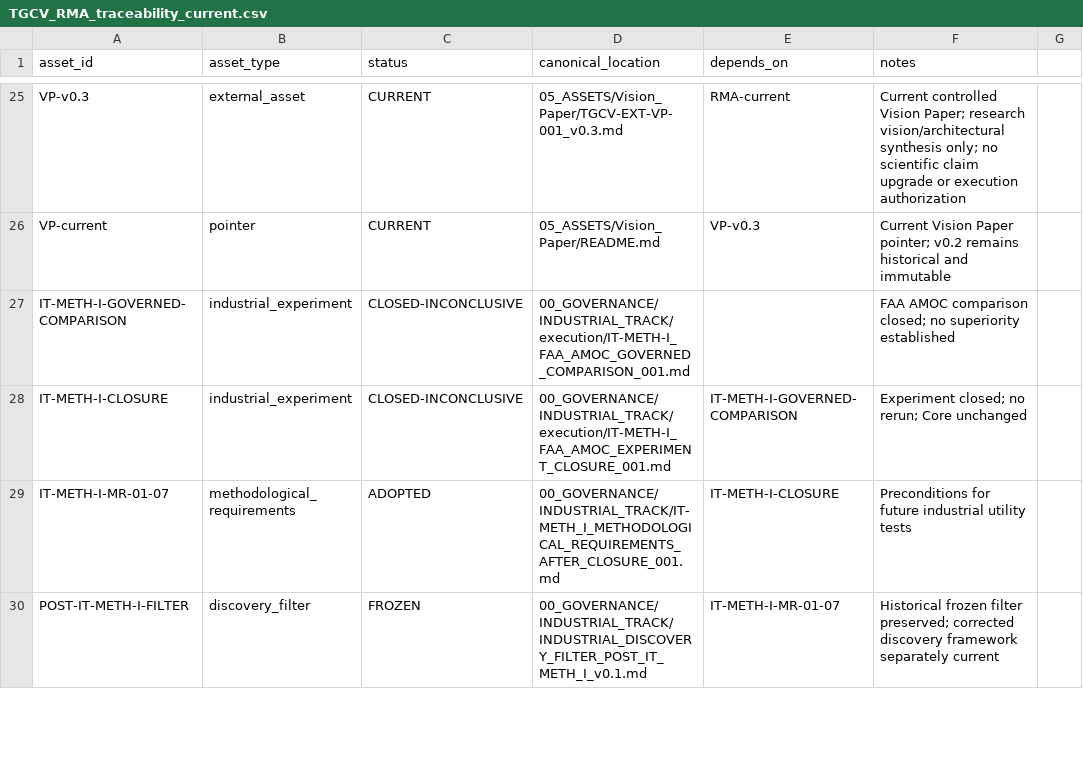
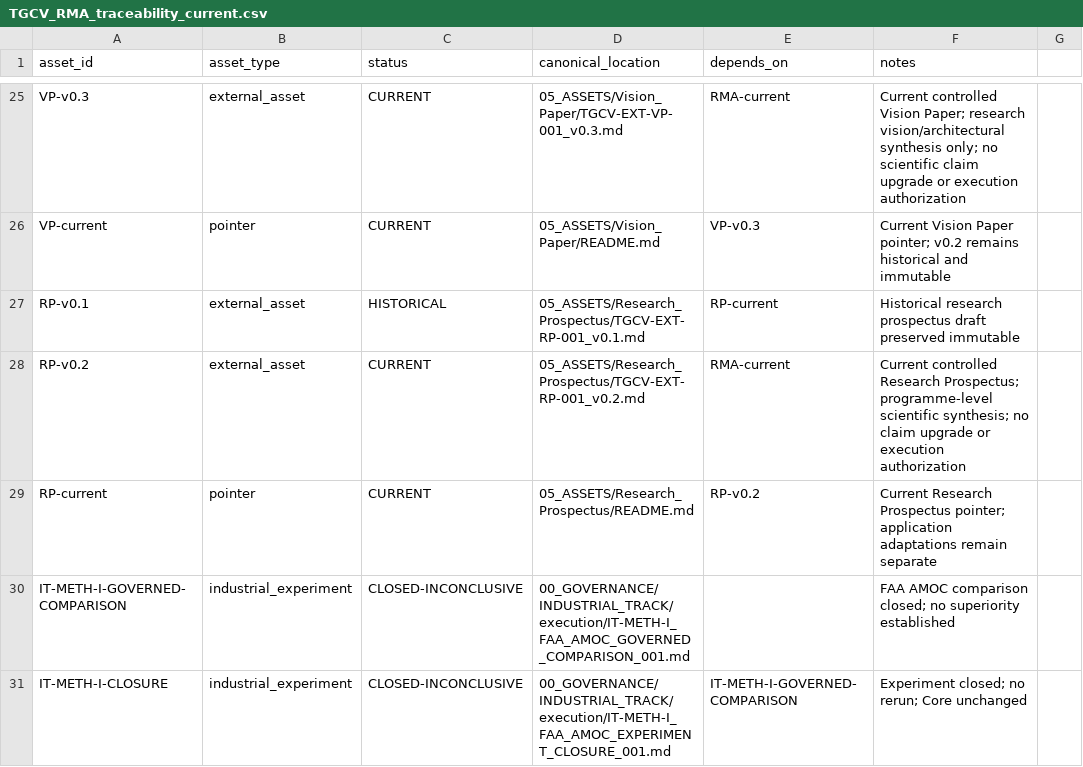
Before and after one commit to jcarmonabastida-pixel/TGCV, a CSV file: 00_GOVERNANCE/rma/TGCV_RMA_traceability_current.csv, drawn as a sheet; only a part is shown, gaps mark what is left out; the shorter side is filled out with more unchanged rows; the diff names each change by its address in the sheet, - before the commit and + after, or states it on an @@ line.

Commit message:
Propagate Research Prospectus v0.2 into current traceability

```diff
--- a/00_GOVERNANCE/rma/TGCV_RMA_traceability_current.csv
+++ b/00_GOVERNANCE/rma/TGCV_RMA_traceability_current.csv
+row 27: RP-v0.1 | external_asset | HISTORICAL | 05_ASSETS/Research_Prospectus/TGCV-EXT-RP-001_v0.1.md | RP-current | Historical research prospectus draft preserved immutable
+row 28: RP-v0.2 | external_asset | CURRENT | 05_ASSETS/Research_Prospectus/TGCV-EXT-RP-001_v0.2.md | RMA-current | Current controlled Research Prospectus; programme-level scientific synthesis; no claim upgrade or execution authorization
+row 29: RP-current | pointer | CURRENT | 05_ASSETS/Research_Prospectus/README.md | RP-v0.2 | Current Research Prospectus pointer; application adaptations remain separate
```
